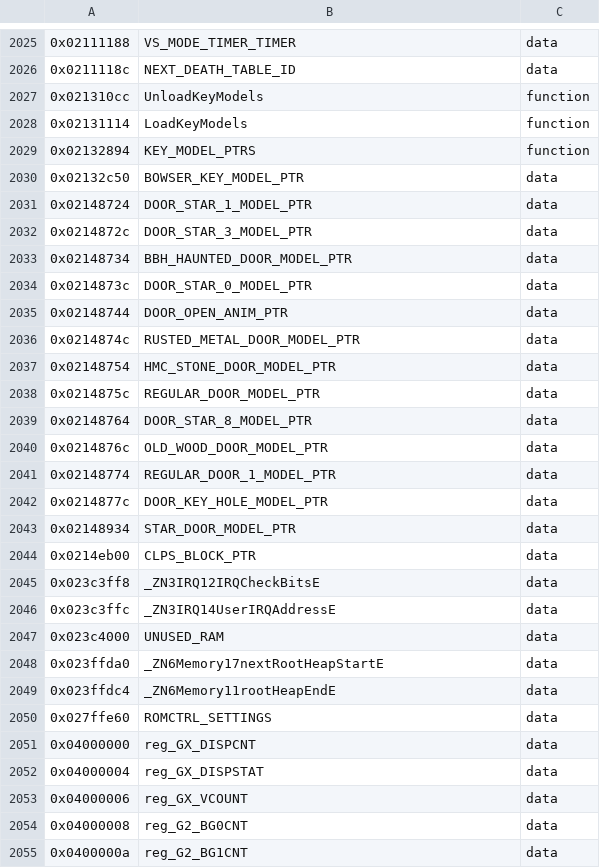
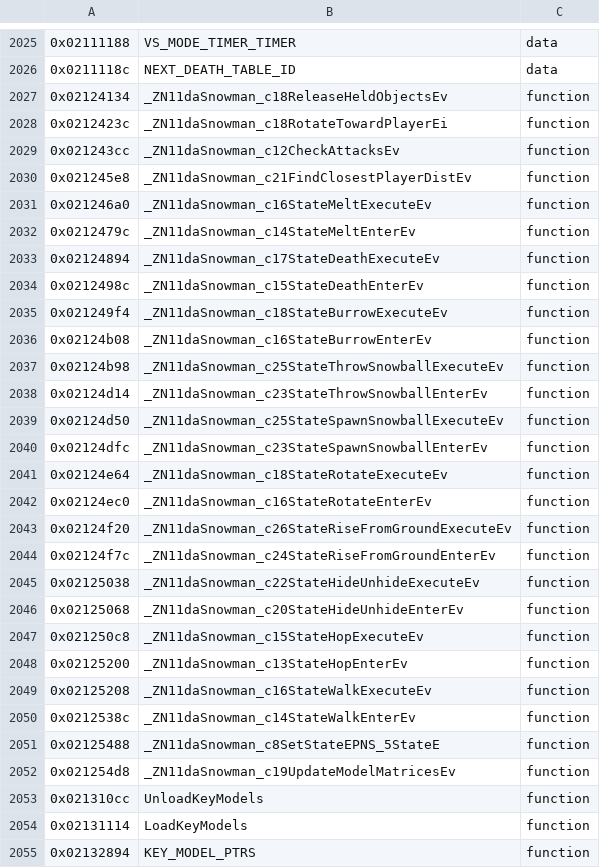
Before and after one commit to tangosdev/sm64ds-decomp, a TSV file: symbols/verified.tsv, drawn as a sheet; only a part is shown, gaps mark what is left out; the shorter side is filled out with more unchanged rows.

```diff
--- a/symbols/verified.tsv
+++ b/symbols/verified.tsv
@@ -2026,2 +2026,28 @@
 0x0211118c	NEXT_DEATH_TABLE_ID	data
+0x02124134	_ZN11daSnowman_c18ReleaseHeldObjectsEv	function
+0x0212423c	_ZN11daSnowman_c18RotateTowardPlayerEi	function
+0x021243cc	_ZN11daSnowman_c12CheckAttacksEv	function
+0x021245e8	_ZN11daSnowman_c21FindClosestPlayerDistEv	function
+0x021246a0	_ZN11daSnowman_c16StateMeltExecuteEv	function
+0x0212479c	_ZN11daSnowman_c14StateMeltEnterEv	function
+0x02124894	_ZN11daSnowman_c17StateDeathExecuteEv	function
+0x0212498c	_ZN11daSnowman_c15StateDeathEnterEv	function
+0x021249f4	_ZN11daSnowman_c18StateBurrowExecuteEv	function
+0x02124b08	_ZN11daSnowman_c16StateBurrowEnterEv	function
+0x02124b98	_ZN11daSnowman_c25StateThrowSnowballExecuteEv	function
+0x02124d14	_ZN11daSnowman_c23StateThrowSnowballEnterEv	function
+0x02124d50	_ZN11daSnowman_c25StateSpawnSnowballExecuteEv	function
+0x02124dfc	_ZN11daSnowman_c23StateSpawnSnowballEnterEv	function
+0x02124e64	_ZN11daSnowman_c18StateRotateExecuteEv	function
+0x02124ec0	_ZN11daSnowman_c16StateRotateEnterEv	function
+0x02124f20	_ZN11daSnowman_c26StateRiseFromGroundExecuteEv	function
+0x02124f7c	_ZN11daSnowman_c24StateRiseFromGroundEnterEv	function
+0x02125038	_ZN11daSnowman_c22StateHideUnhideExecuteEv	function
+0x02125068	_ZN11daSnowman_c20StateHideUnhideEnterEv	function
+0x021250c8	_ZN11daSnowman_c15StateHopExecuteEv	function
+0x02125200	_ZN11daSnowman_c13StateHopEnterEv	function
+0x02125208	_ZN11daSnowman_c16StateWalkExecuteEv	function
+0x0212538c	_ZN11daSnowman_c14StateWalkEnterEv	function
+0x02125488	_ZN11daSnowman_c8SetStateEPNS_5StateE	function
+0x021254d8	_ZN11daSnowman_c19UpdateModelMatricesEv	function
 0x021310cc	UnloadKeyModels	function
```
Also changed, not shown: 5 other files.
